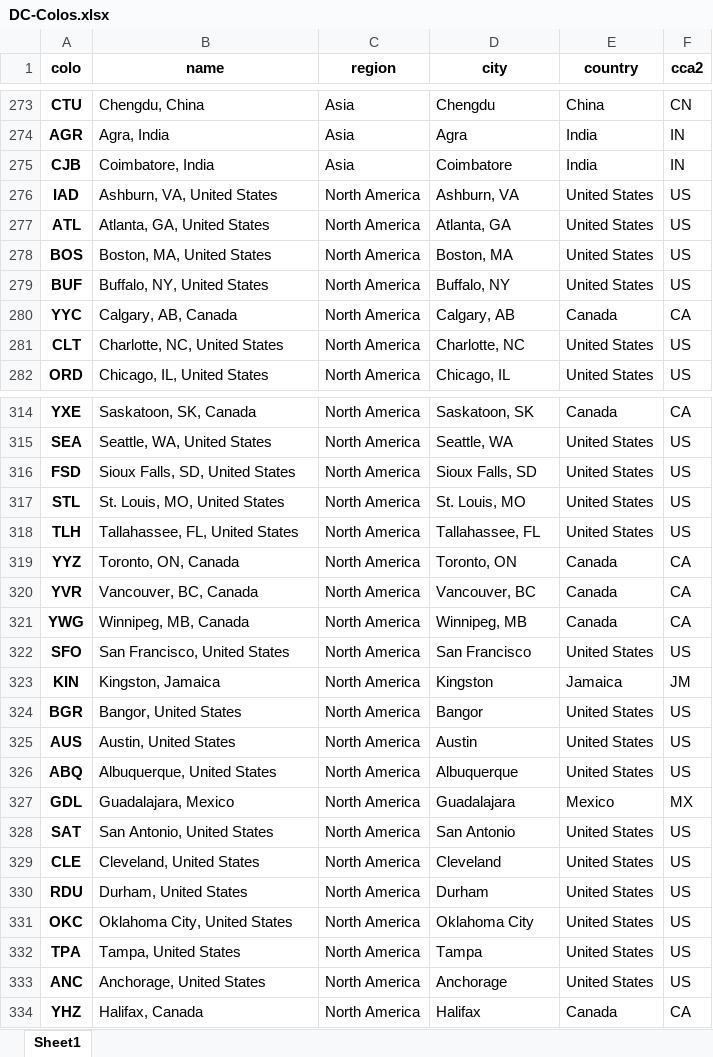
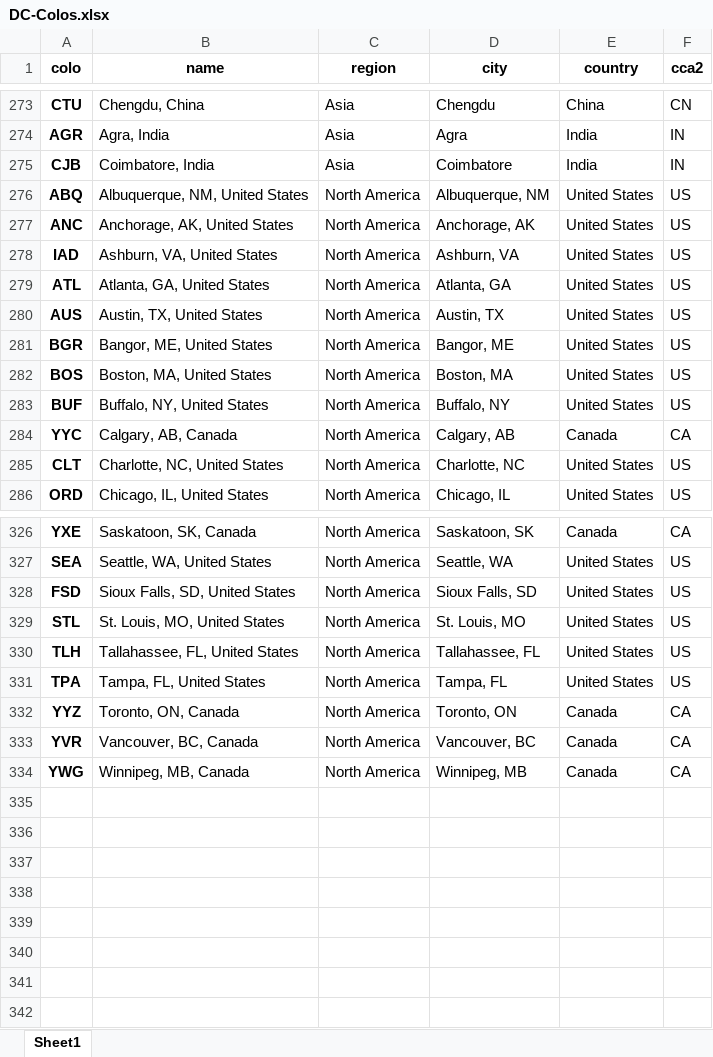
Before and after one commit to adamb/cloudflare-colo-list, an Excel workbook: DC-Colos.xlsx, sheet Sheet1, drawn as a sheet; only a part is shown, gaps mark what is left out; values as stored, in another font and other column widths than the file's, no borders; removed rows and columns are numbered as before the commit, all else as after; the diff covers the shown part only; the diff names each change by its address in the sheet, - before the commit and + after, or states it on an @@ line.

```diff
--- a/DC-Colos.xlsx (sheet Sheet1)
+++ b/DC-Colos.xlsx (sheet Sheet1)
+row 276: ABQ | Albuquerque, NM, United States | North America | Albuquerque, NM | United States | US
+row 277: ANC | Anchorage, AK, United States | North America | Anchorage, AK | United States | US
+row 280: AUS | Austin, TX, United States | North America | Austin, TX | United States | US
+row 281: BGR | Bangor, ME, United States | North America | Bangor, ME | United States | US
+row 331: TPA | Tampa, FL, United States | North America | Tampa, FL | United States | US
-row 322: SFO | San Francisco, United States | North America | San Francisco | United States | US
@@ row 323 moved to row 300: KIN @@
-row 324: BGR | Bangor, United States | North America | Bangor | United States | US
-row 325: AUS | Austin, United States | North America | Austin | United States | US
-row 326: ABQ | Albuquerque, United States | North America | Albuquerque | United States | US
@@ row 327 moved to row 293: GDL @@
-row 328: SAT | San Antonio, United States | North America | San Antonio | United States | US
-row 329: CLE | Cleveland, United States | North America | Cleveland | United States | US
-row 330: RDU | Durham, United States | North America | Durham | United States | US
-row 331: OKC | Oklahoma City, United States | North America | Oklahoma City | United States | US
-row 332: TPA | Tampa, United States | North America | Tampa | United States | US
-row 333: ANC | Anchorage, United States | North America | Anchorage | United States | US
@@ row 334 moved to row 294: YHZ @@
```
Also changed, not shown: 5 added rows and 5 moved rows elsewhere in this sheet, 2 other files.
